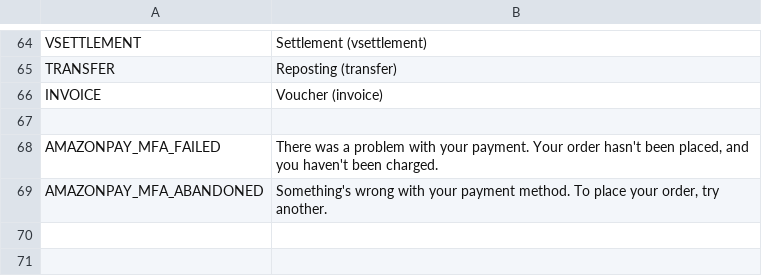
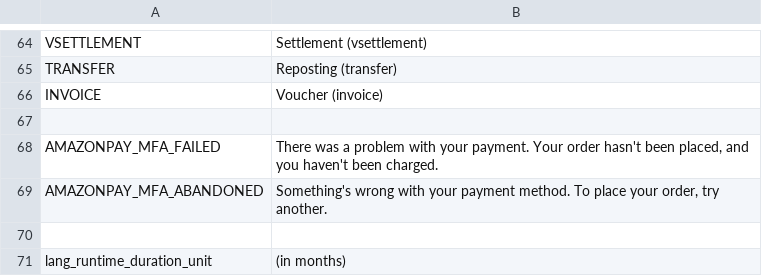
Before and after one commit to PAYONE-GmbH/magento-1, a CSV file: app/locale/en_US/Payone_Core.csv, drawn as a sheet; only a part is shown, gaps mark what is left out; the diff names each change by its address in the sheet, - before the commit and + after, or states it on an @@ line.

```diff
--- a/app/locale/en_US/Payone_Core.csv
+++ b/app/locale/en_US/Payone_Core.csv
+row 70: (empty)
+row 71: lang_runtime_duration_unit | (in months)
```
Also changed, not shown: app/locale/de_DE/Payone_Core.csv, 17 other files.
